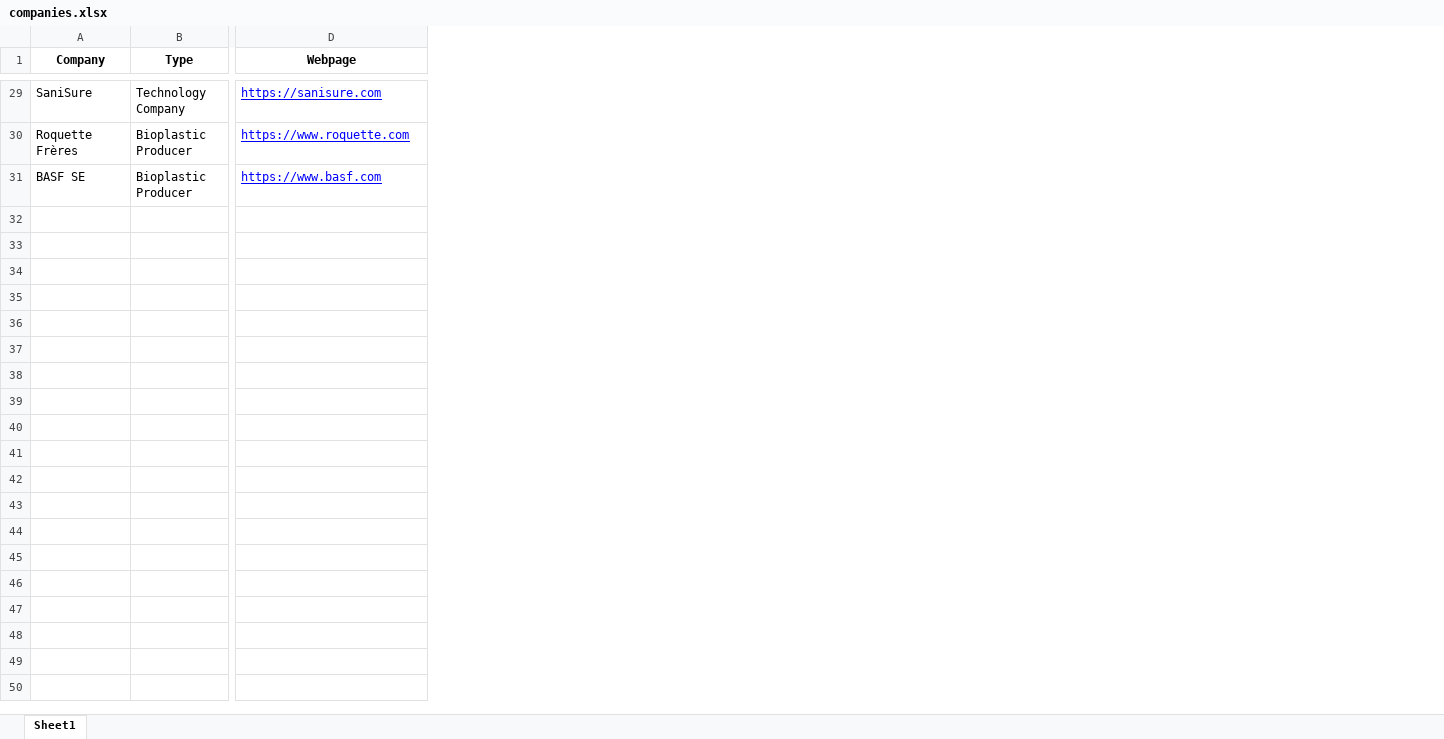
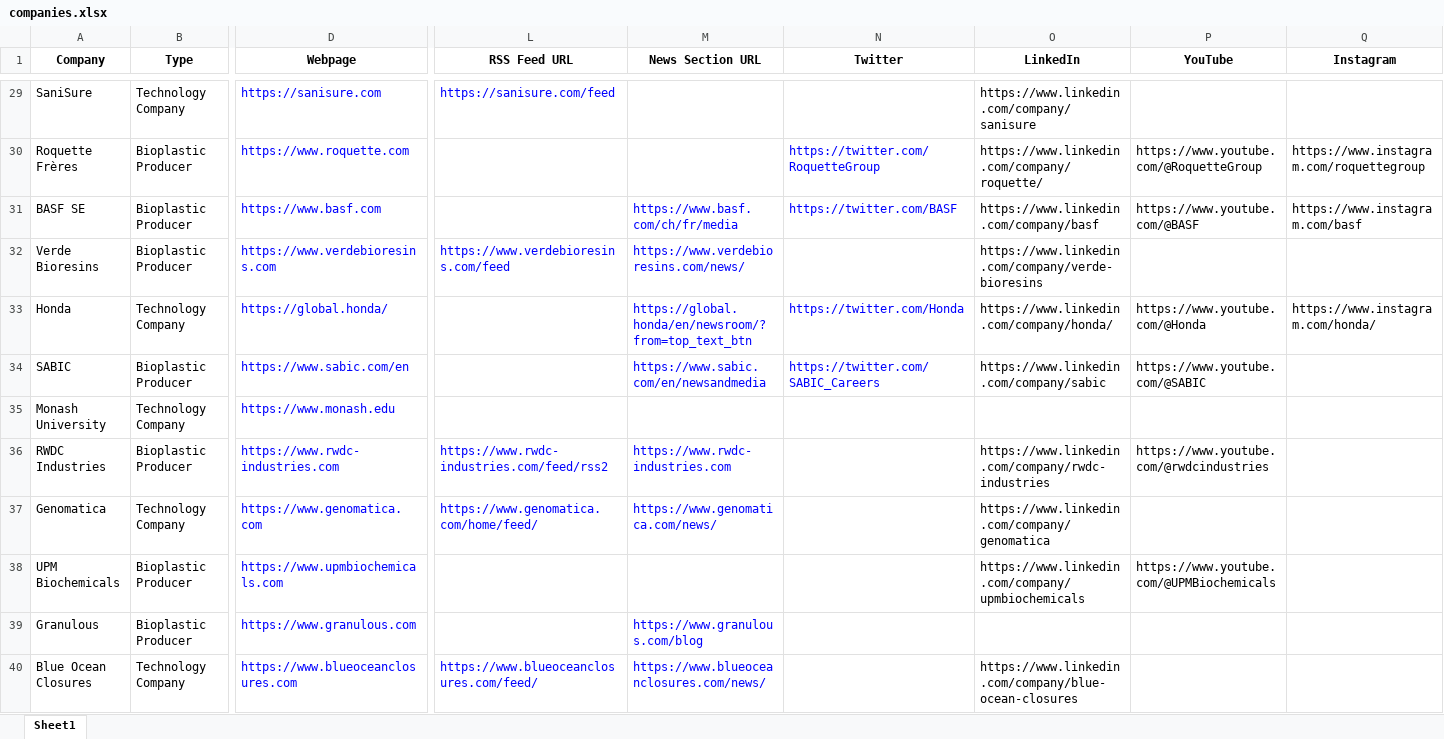
Before and after one commit to Svenno76/bioplastic-website-newsgenerator, an Excel workbook: companies.xlsx, sheet Sheet1, drawn as a sheet; only a part is shown, gaps mark what is left out; values as stored, in another font and other column widths than the file's, no borders; rows hold the shown columns only; the diff covers the shown part only; the diff names each change by its address in the sheet, - before the commit and + after, or states it on an @@ line.

Commit message:
Improved news generator and company list

```diff
--- a/companies.xlsx (sheet Sheet1)
+++ b/companies.xlsx (sheet Sheet1)
+column L (RSS Feed URL), row 29: https://sanisure.com/feed
+column M (News Section URL), row 31: https://www.basf.com/ch/fr/media
+column N (Twitter), rows 30-31: https://twitter.com/RoquetteGroup | https://twitter.com/BASF
+column O (LinkedIn), rows 29-31: https://www.linkedin.com/company/sanisure | https://www.linkedin.com/company/roquette/ | https://www.linkedin.com/company/basf
+column P (YouTube), rows 30-31: https://www.youtube.com/@RoquetteGroup | https://www.youtube.com/@BASF
+column Q (Instagram), rows 30-31: https://www.instagram.com/roquettegroup | https://www.instagram.com/basf
-D29:D31 underline: on
+D29:D31 underline: off
+row 32: Verde Bioresins | Bioplastic Producer | https://www.verdebioresins.com | https://www.verdebioresins.com/feed | https://www.verdebioresins.com/news/ |  | https://www.linkedin.com/company/verde-bioresins
+row 33: Honda | Technology Company | https://global.honda/ |  | https://global.honda/en/newsroom/?from=top_text_btn | https://twitter.com/Honda | https://www.linkedin.com/company/honda/ | https://www.youtube.com/@Honda | https://www.instagram.com/honda/
+row 34: SABIC | Bioplastic Producer | https://www.sabic.com/en |  | https://www.sabic.com/en/newsandmedia | https://twitter.com/SABIC_Careers | https://www.linkedin.com/company/sabic | https://www.youtube.com/@SABIC
+row 35: Monash University | Technology Company | https://www.monash.edu
+row 36: RWDC Industries | Bioplastic Producer | https://www.rwdc-industries.com | https://www.rwdc-industries.com/feed/rss2 | https://www.rwdc-industries.com |  | https://www.linkedin.com/company/rwdc-industries | https://www.youtube.com/@rwdcindustries
+row 37: Genomatica | Technology Company | https://www.genomatica.com | https://www.genomatica.com/home/feed/ | https://www.genomatica.com/news/ |  | https://www.linkedin.com/company/genomatica
+row 38: UPM Biochemicals | Bioplastic Producer | https://www.upmbiochemicals.com |  |  |  | https://www.linkedin.com/company/upmbiochemicals | https://www.youtube.com/@UPMBiochemicals
+row 39: Granulous | Bioplastic Producer | https://www.granulous.com |  | https://www.granulous.com/blog
+row 40: Blue Ocean Closures | Technology Company | https://www.blueoceanclosures.com | https://www.blueoceanclosures.com/feed/ | https://www.blueoceanclosures.com/news/ |  | https://www.linkedin.com/company/blue-ocean-closures
```
Also changed, not shown: 12 added rows, 23 edited cells and cell formats elsewhere in this sheet, companies_news.xlsx, 14 other files.
